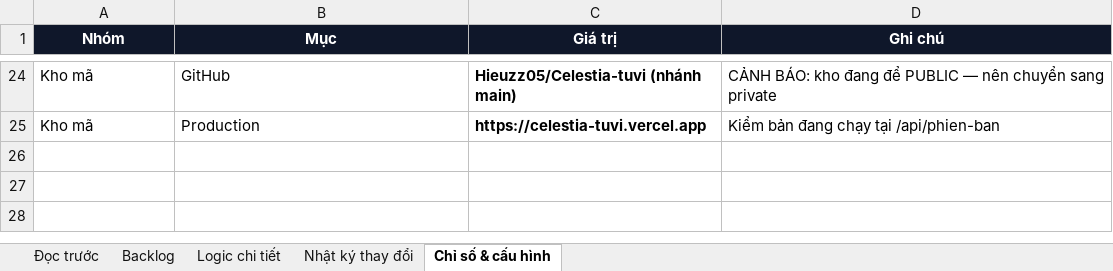
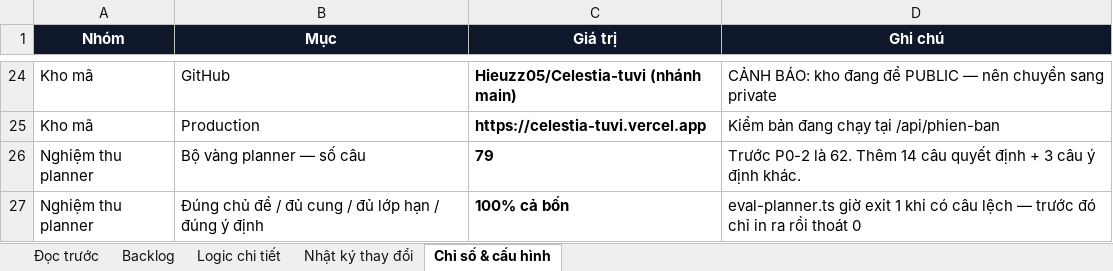
Before and after one commit to Hieuzz05/Celestia-tuvi, an Excel workbook: PRODUCT-BACKLOG.xlsx, sheet Chỉ số & cấu hình, drawn as a sheet; only a part is shown, gaps mark what is left out; values as stored, in another font and other column widths than the file's, no borders; the diff names each change by its address in the sheet, - before the commit and + after, or states it on an @@ line.

```diff
--- a/PRODUCT-BACKLOG.xlsx (sheet Chỉ số & cấu hình)
+++ b/PRODUCT-BACKLOG.xlsx (sheet Chỉ số & cấu hình)
+row 26: Nghiệm thu planner | Bộ vàng planner — số câu | 79 | Trước P0-2 là 62. Thêm 14 câu quyết định + 3 câu ý định khác.
+row 27: Nghiệm thu planner | Đúng chủ đề / đủ cung / đủ lớp hạn / đúng ý định | 100% cả bốn | eval-planner.ts giờ exit 1 khi có câu lệch — trước đó chỉ in ra rồi thoát 0
```
Also changed, not shown: sheet Logic chi tiết, sheet Nhật ký thay đổi, sheet Backlog, 6 other files.
